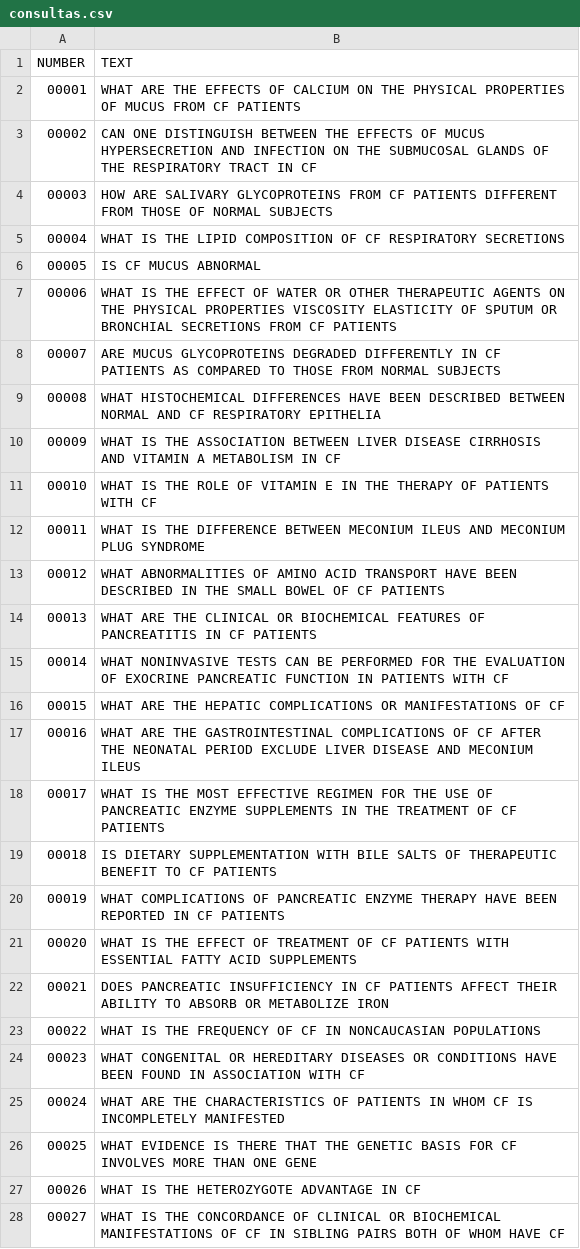
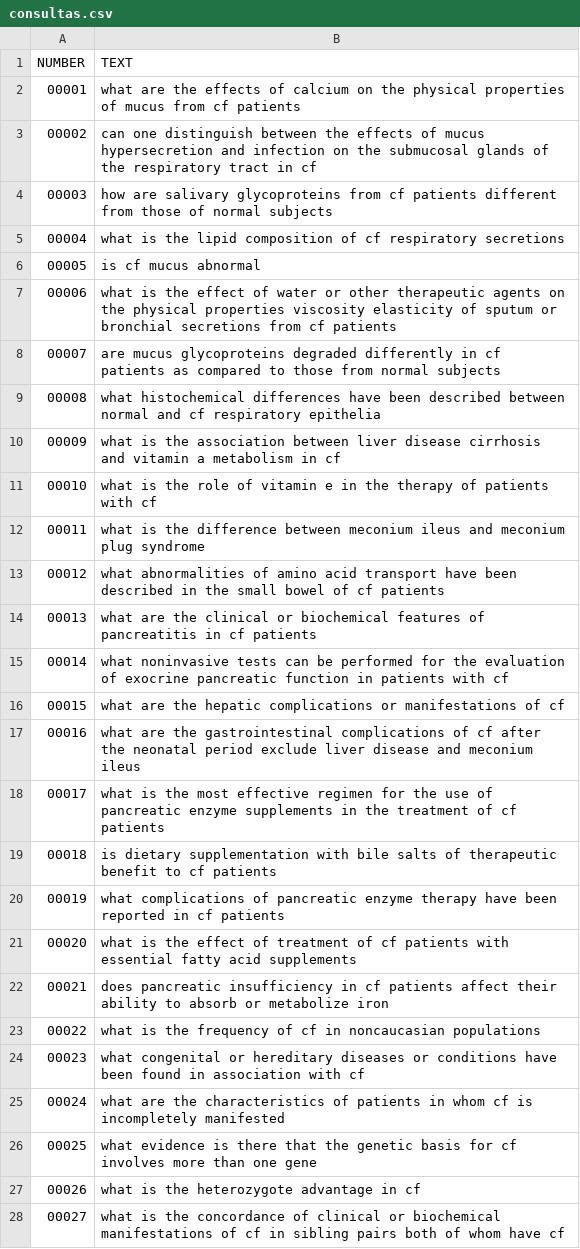
Before and after one commit to DantasB/text-search-and-mining, a CSV file: Third_Exercise/Results/consultas.csv, drawn as a sheet; only a part is shown; the diff covers the shown part only.

Commit message:
Generate data according the stemmer parameter

```diff
--- a/Third_Exercise/Results/consultas.csv
+++ b/Third_Exercise/Results/consultas.csv
@@ -1,28 +1,28 @@
 NUMBER;TEXT
-00001;WHAT ARE THE EFFECTS OF CALCIUM ON THE PHYSICAL PROPERTIES OF MUCUS FROM CF PATIENTS
-00002;CAN ONE DISTINGUISH BETWEEN THE EFFECTS OF MUCUS HYPERSECRETION AND INFECTION ON THE SUBMUCOSAL GLANDS OF THE RESPIRATORY TRACT IN CF
-00003;HOW ARE SALIVARY GLYCOPROTEINS FROM CF PATIENTS DIFFERENT FROM THOSE OF NORMAL SUBJECTS
-00004;WHAT IS THE LIPID COMPOSITION OF CF RESPIRATORY SECRETIONS
-00005;IS CF MUCUS ABNORMAL
-00006;WHAT IS THE EFFECT OF WATER OR OTHER THERAPEUTIC AGENTS ON THE PHYSICAL PROPERTIES VISCOSITY ELASTICITY OF SPUTUM OR BRONCHIAL SECRETIONS FROM CF PATIENTS
-00007;ARE MUCUS GLYCOPROTEINS DEGRADED DIFFERENTLY IN CF PATIENTS AS COMPARED TO THOSE FROM NORMAL SUBJECTS
-00008;WHAT HISTOCHEMICAL DIFFERENCES HAVE BEEN DESCRIBED BETWEEN NORMAL AND CF RESPIRATORY EPITHELIA
-00009;WHAT IS THE ASSOCIATION BETWEEN LIVER DISEASE CIRRHOSIS AND VITAMIN A METABOLISM IN CF
-00010;WHAT IS THE ROLE OF VITAMIN E IN THE THERAPY OF PATIENTS WITH CF
-00011;WHAT IS THE DIFFERENCE BETWEEN MECONIUM ILEUS AND MECONIUM PLUG SYNDROME
-00012;WHAT ABNORMALITIES OF AMINO ACID TRANSPORT HAVE BEEN DESCRIBED IN THE SMALL BOWEL OF CF PATIENTS
-00013;WHAT ARE THE CLINICAL OR BIOCHEMICAL FEATURES OF PANCREATITIS IN CF PATIENTS
-00014;WHAT NONINVASIVE TESTS CAN BE PERFORMED FOR THE EVALUATION OF EXOCRINE PANCREATIC FUNCTION IN PATIENTS WITH CF
-00015;WHAT ARE THE HEPATIC COMPLICATIONS OR MANIFESTATIONS OF CF
-00016;WHAT ARE THE GASTROINTESTINAL COMPLICATIONS OF CF AFTER THE NEONATAL PERIOD EXCLUDE LIVER DISEASE AND MECONIUM ILEUS
-00017;WHAT IS THE MOST EFFECTIVE REGIMEN FOR THE USE OF PANCREATIC ENZYME SUPPLEMENTS IN THE TREATMENT OF CF PATIENTS
-00018;IS DIETARY SUPPLEMENTATION WITH BILE SALTS OF THERAPEUTIC BENEFIT TO CF PATIENTS
-00019;WHAT COMPLICATIONS OF PANCREATIC ENZYME THERAPY HAVE BEEN REPORTED IN CF PATIENTS
-00020;WHAT IS THE EFFECT OF TREATMENT OF CF PATIENTS WITH ESSENTIAL FATTY ACID SUPPLEMENTS
-00021;DOES PANCREATIC INSUFFICIENCY IN CF PATIENTS AFFECT THEIR ABILITY TO ABSORB OR METABOLIZE IRON
-00022;WHAT IS THE FREQUENCY OF CF IN NONCAUCASIAN POPULATIONS
-00023;WHAT CONGENITAL OR HEREDITARY DISEASES OR CONDITIONS HAVE BEEN FOUND IN ASSOCIATION WITH CF
-00024;WHAT ARE THE CHARACTERISTICS OF PATIENTS IN WHOM CF IS INCOMPLETELY MANIFESTED
-00025;WHAT EVIDENCE IS THERE THAT THE GENETIC BASIS FOR CF INVOLVES MORE THAN ONE GENE
-00026;WHAT IS THE HETEROZYGOTE ADVANTAGE IN CF
-00027;WHAT IS THE CONCORDANCE OF CLINICAL OR BIOCHEMICAL MANIFESTATIONS OF CF IN SIBLING PAIRS BOTH OF WHOM HAVE CF
+00001;what are the effects of calcium on the physical properties of mucus from cf patients
+00002;can one distinguish between the effects of mucus hypersecretion and infection on the submucosal glands of the respiratory tract in cf
+00003;how are salivary glycoproteins from cf patients different from those of normal subjects
+00004;what is the lipid composition of cf respiratory secretions
+00005;is cf mucus abnormal
+00006;what is the effect of water or other therapeutic agents on the physical properties viscosity elasticity of sputum or bronchial secretions from cf patients
+00007;are mucus glycoproteins degraded differently in cf patients as compared to those from normal subjects
+00008;what histochemical differences have been described between normal and cf respiratory epithelia
+00009;what is the association between liver disease cirrhosis and vitamin a metabolism in cf
+00010;what is the role of vitamin e in the therapy of patients with cf
+00011;what is the difference between meconium ileus and meconium plug syndrome
+00012;what abnormalities of amino acid transport have been described in the small bowel of cf patients
+00013;what are the clinical or biochemical features of pancreatitis in cf patients
+00014;what noninvasive tests can be performed for the evaluation of exocrine pancreatic function in patients with cf
+00015;what are the hepatic complications or manifestations of cf
+00016;what are the gastrointestinal complications of cf after the neonatal period exclude liver disease and meconium ileus
+00017;what is the most effective regimen for the use of pancreatic enzyme supplements in the treatment of cf patients
+00018;is dietary supplementation with bile salts of therapeutic benefit to cf patients
+00019;what complications of pancreatic enzyme therapy have been reported in cf patients
+00020;what is the effect of treatment of cf patients with essential fatty acid supplements
+00021;does pancreatic insufficiency in cf patients affect their ability to absorb or metabolize iron
+00022;what is the frequency of cf in noncaucasian populations
+00023;what congenital or hereditary diseases or conditions have been found in association with cf
+00024;what are the characteristics of patients in whom cf is incompletely manifested
+00025;what evidence is there that the genetic basis for cf involves more than one gene
+00026;what is the heterozygote advantage in cf
+00027;what is the concordance of clinical or biochemical manifestations of cf in sibling pairs both of whom have cf
```
Also changed, not shown: 72 edited cells elsewhere in this file, 10 other files.
